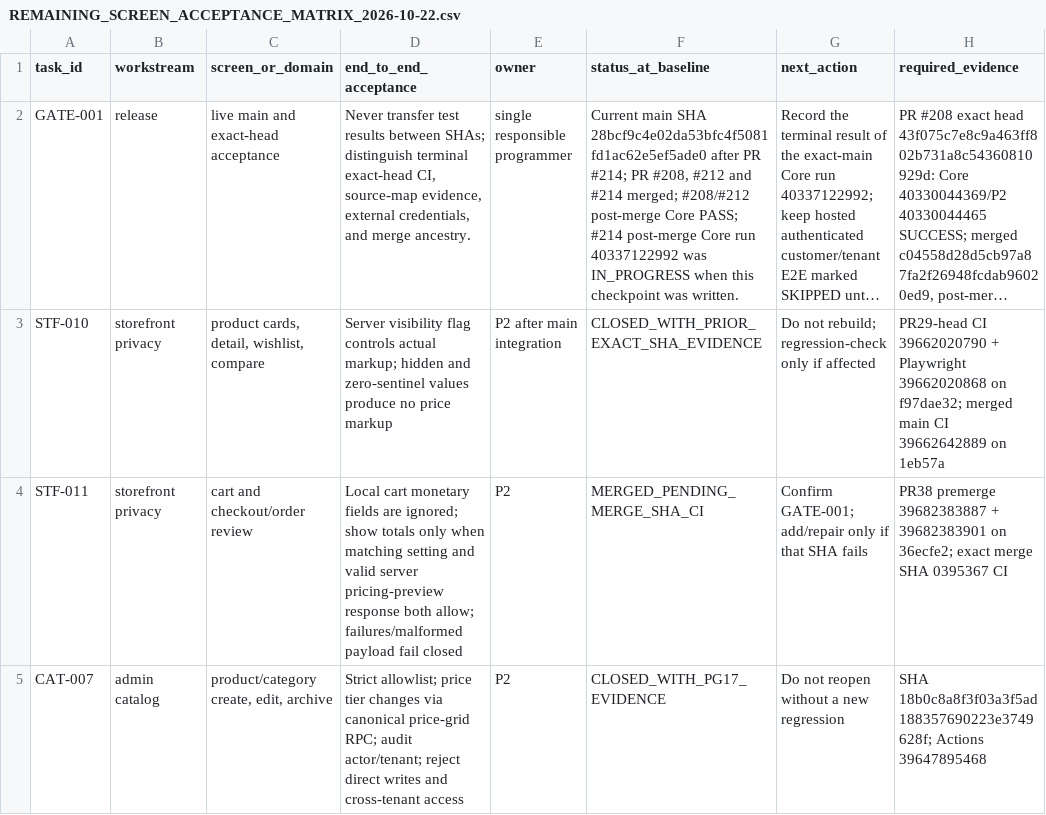
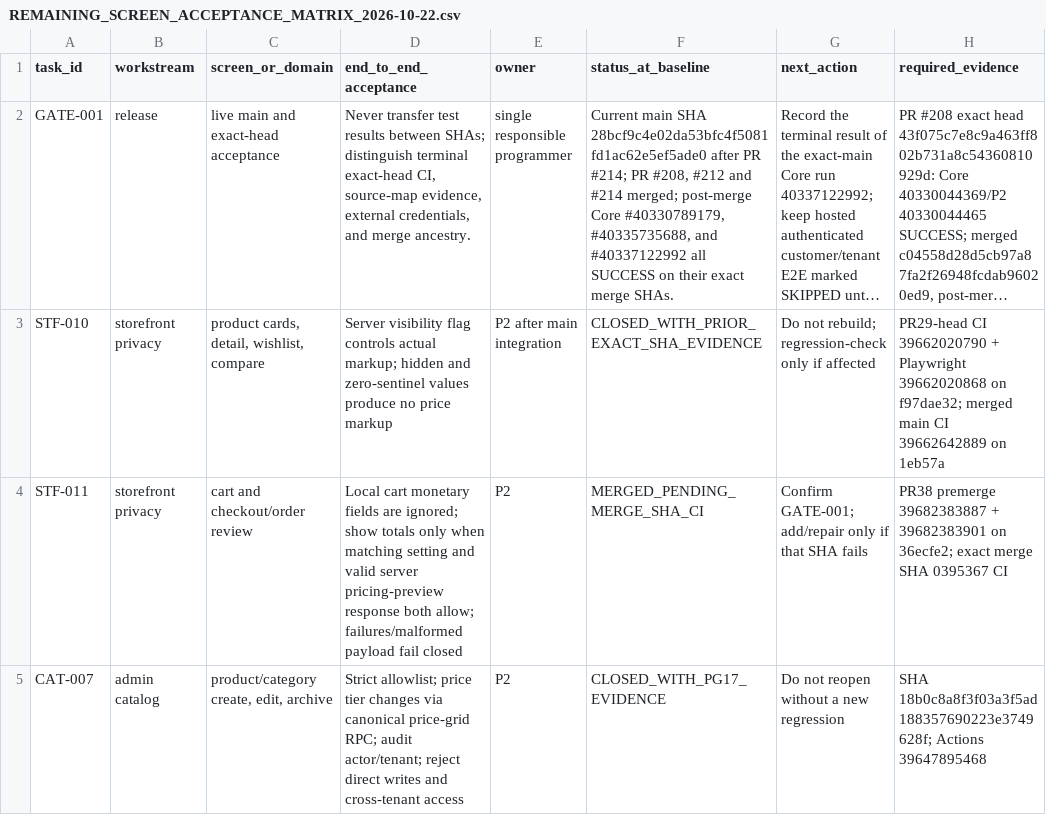
Before and after one commit to Report-Engainall/Nasr1, a CSV file: docs/bolt-source-reconciliation/REMAINING_SCREEN_ACCEPTANCE_MATRIX_2026-10-22.csv, drawn as a sheet; only a part is shown; long unchanged cells end in …; the diff names each change by its address in the sheet, - before the commit and + after, or states it on an @@ line.

Commit message:
docs(execution): close post-merge Core gate with exact evidence

```diff
--- a/docs/bolt-source-reconciliation/REMAINING_SCREEN_ACCEPTANCE_MATRIX_2026-10-22.csv
+++ b/docs/bolt-source-reconciliation/REMAINING_SCREEN_ACCEPTANCE_MATRIX_2026-10-22.csv
-F2 (status_at_baseline): …#214 merged; #208/#212 post-merge Core PASS; #214 post-merge Core run 40337122992 was IN_PROGRESS when this checkpoint was written.
+F2 (status_at_baseline): …#214 merged; post-merge Core #40330789179, #40335735688, and #40337122992 all SUCCESS on their exact merge SHAs.
```
